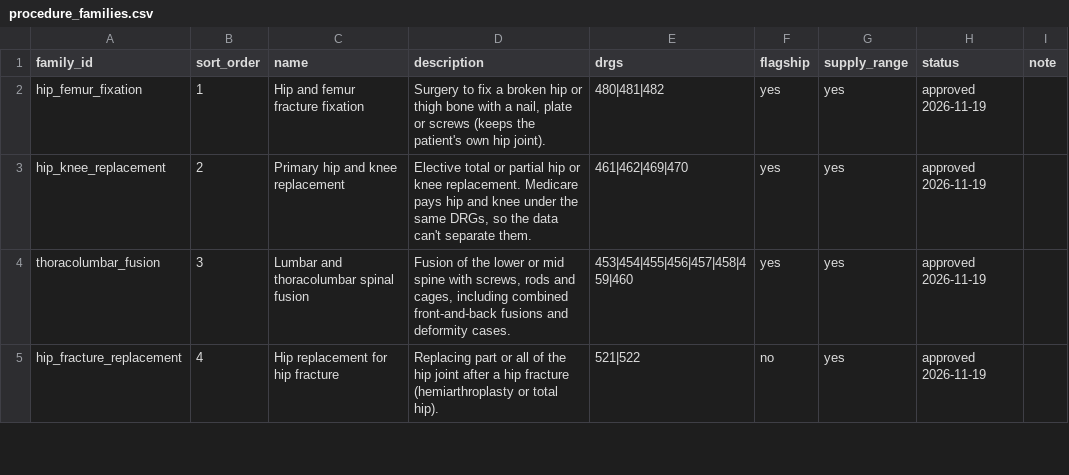
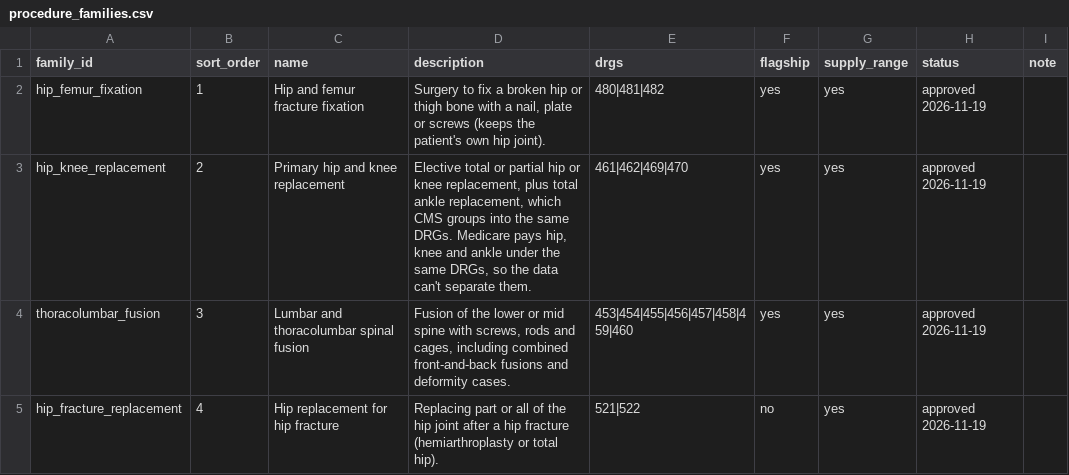
Before and after one commit to asherbreverman/orthoparity-data, a CSV file: reference/procedure_families.csv, drawn as a sheet; only a part is shown.

Commit message:
Phase 3: full-site scan fixes (out-of-scope pages, supplier wording, names, ownership, Medicare, 24 duplicate companies)
Phase 3: full-site scan fixes (out-of-scope pages, supplier wording, names, ownership, Medicare, 24 duplicate companies)

```diff
--- a/reference/procedure_families.csv
+++ b/reference/procedure_families.csv
@@ -2,3 +2,3 @@ family_id,sort_order,name,description,drgs,flagship,supply_range,status,note
 hip_femur_fixation,1,Hip and femur fracture fixation,"Surgery to fix a broken hip or thigh bone with a nail, plate or screws (keeps the patient's own hip joint).",480|481|482,yes,yes,approved 2026-11-19,
-hip_knee_replacement,2,Primary hip and knee replacement,"Elective total or partial hip or knee replacement. Medicare pays hip and knee under the same DRGs, so the data can't separate them.",461|462|469|470,yes,yes,approved 2026-11-19,
+hip_knee_replacement,2,Primary hip and knee replacement,"Elective total or partial hip or knee replacement, plus total ankle replacement, which CMS groups into the same DRGs. Medicare pays hip, knee and ankle under the same DRGs, so the data can't separate them.",461|462|469|470,yes,yes,approved 2026-11-19,
 thoracolumbar_fusion,3,Lumbar and thoracolumbar spinal fusion,"Fusion of the lower or mid spine with screws, rods and cages, including combined front-and-back fusions and deformity cases.",453|454|455|456|457|458|459|460,yes,yes,approved 2026-11-19,
```
Also changed, not shown: 6 other files.
